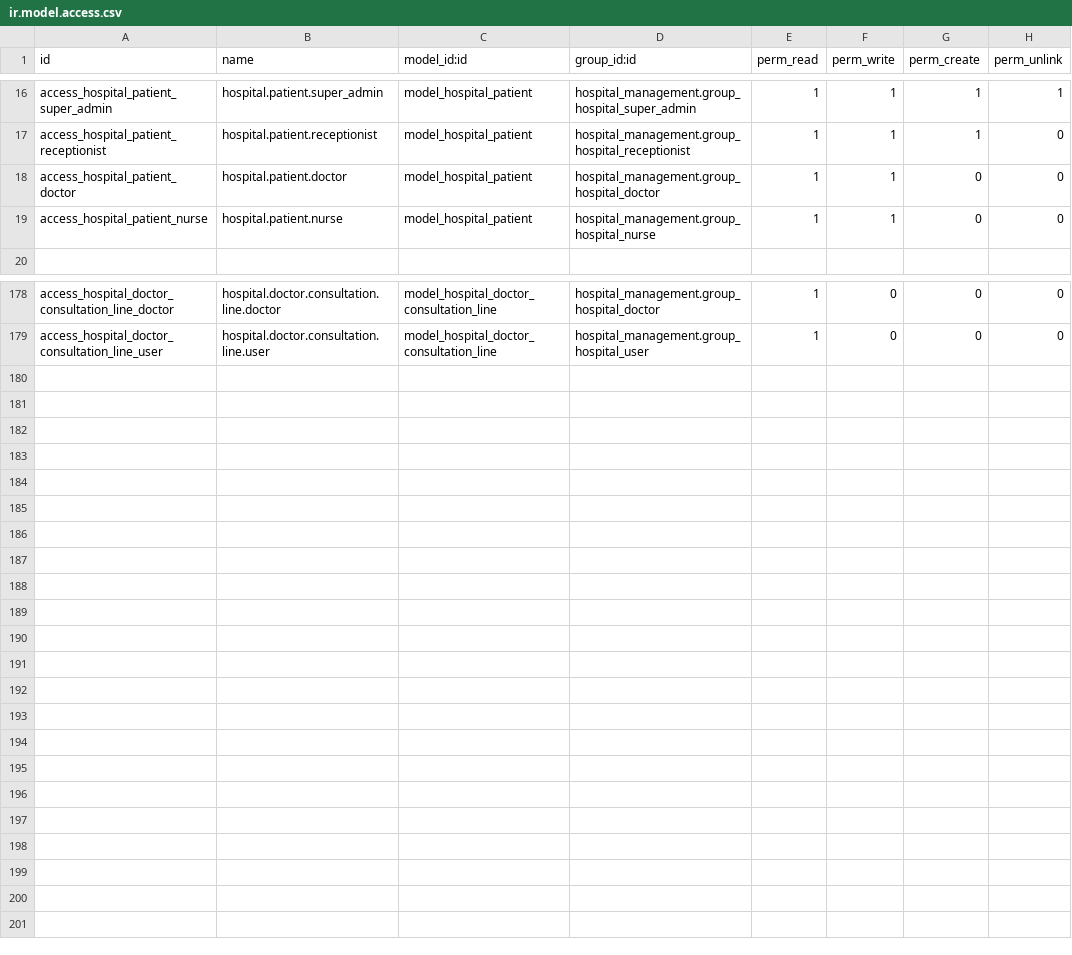
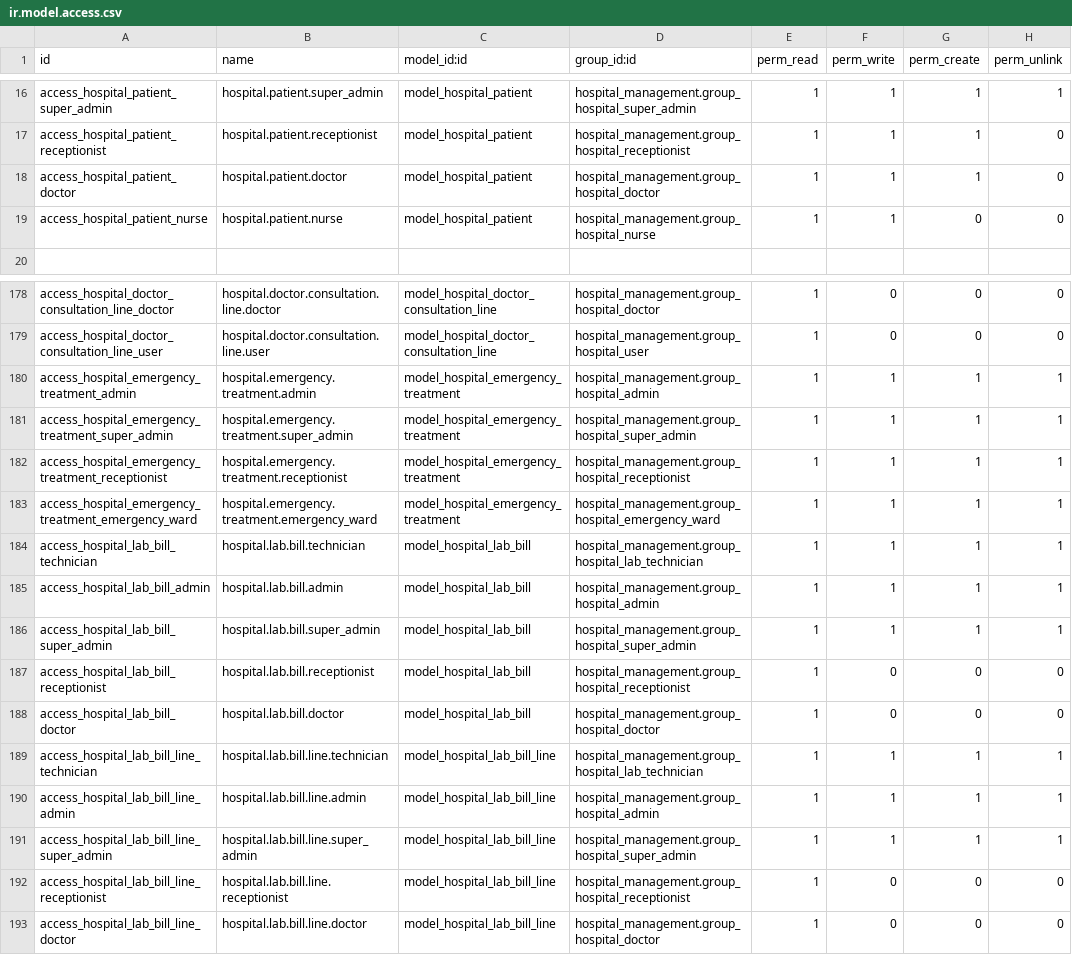
Before and after one commit to nithissoosai20-spec/hospital_management, a CSV file: hospital_management/security/ir.model.access.csv, drawn as a sheet; only a part is shown, gaps mark what is left out.

```diff
--- a/hospital_management/security/ir.model.access.csv
+++ b/hospital_management/security/ir.model.access.csv
@@ -17,3 +17,3 @@ access_hospital_patient_super_admin,hospital.patient.super_admin,model_hospital_
 access_hospital_patient_receptionist,hospital.patient.receptionist,model_hospital_patient,hospital_management.group_hospital_receptionist,1,1,1,0
-access_hospital_patient_doctor,hospital.patient.doctor,model_hospital_patient,hospital_management.group_hospital_doctor,1,1,0,0
+access_hospital_patient_doctor,hospital.patient.doctor,model_hospital_patient,hospital_management.group_hospital_doctor,1,1,1,0
 access_hospital_patient_nurse,hospital.patient.nurse,model_hospital_patient,hospital_management.group_hospital_nurse,1,1,0,0
@@ -179 +179,15 @@ access_hospital_doctor_consultation_line_doctor,hospital.doctor.consultation.lin
 access_hospital_doctor_consultation_line_user,hospital.doctor.consultation.line.user,model_hospital_doctor_consultation_line,hospital_management.group_hospital_user,1,0,0,0
+access_hospital_emergency_treatment_admin,hospital.emergency.treatment.admin,model_hospital_emergency_treatment,hospital_management.group_hospital_admin,1,1,1,1
+access_hospital_emergency_treatment_super_admin,hospital.emergency.treatment.super_admin,model_hospital_emergency_treatment,hospital_management.group_hospital_super_admin,1,1,1,1
+access_hospital_emergency_treatment_receptionist,hospital.emergency.treatment.receptionist,model_hospital_emergency_treatment,hospital_management.group_hospital_receptionist,1,1,1,1
+access_hospital_emergency_treatment_emergency_ward,hospital.emergency.treatment.emergency_ward,model_hospital_emergency_treatment,hospital_management.group_hospital_emergency_ward,1,1,1,1
+access_hospital_lab_bill_technician,hospital.lab.bill.technician,model_hospital_lab_bill,hospital_management.group_hospital_lab_technician,1,1,1,1
+access_hospital_lab_bill_admin,hospital.lab.bill.admin,model_hospital_lab_bill,hospital_management.group_hospital_admin,1,1,1,1
+access_hospital_lab_bill_super_admin,hospital.lab.bill.super_admin,model_hospital_lab_bill,hospital_management.group_hospital_super_admin,1,1,1,1
+access_hospital_lab_bill_receptionist,hospital.lab.bill.receptionist,model_hospital_lab_bill,hospital_management.group_hospital_receptionist,1,0,0,0
+access_hospital_lab_bill_doctor,hospital.lab.bill.doctor,model_hospital_lab_bill,hospital_management.group_hospital_doctor,1,0,0,0
+access_hospital_lab_bill_line_technician,hospital.lab.bill.line.technician,model_hospital_lab_bill_line,hospital_management.group_hospital_lab_technician,1,1,1,1
+access_hospital_lab_bill_line_admin,hospital.lab.bill.line.admin,model_hospital_lab_bill_line,hospital_management.group_hospital_admin,1,1,1,1
+access_hospital_lab_bill_line_super_admin,hospital.lab.bill.line.super_admin,model_hospital_lab_bill_line,hospital_management.group_hospital_super_admin,1,1,1,1
+access_hospital_lab_bill_line_receptionist,hospital.lab.bill.line.receptionist,model_hospital_lab_bill_line,hospital_management.group_hospital_receptionist,1,0,0,0
+access_hospital_lab_bill_line_doctor,hospital.lab.bill.line.doctor,model_hospital_lab_bill_line,hospital_management.group_hospital_doctor,1,0,0,0
```
Also changed, not shown: 52 other files.
